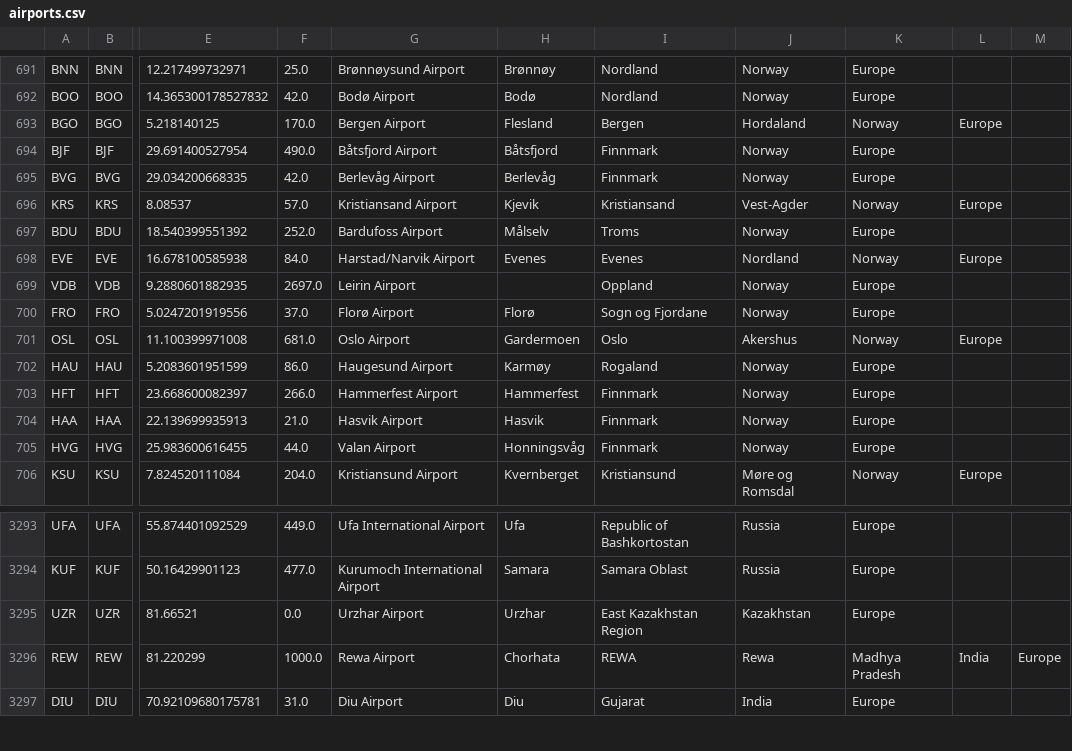
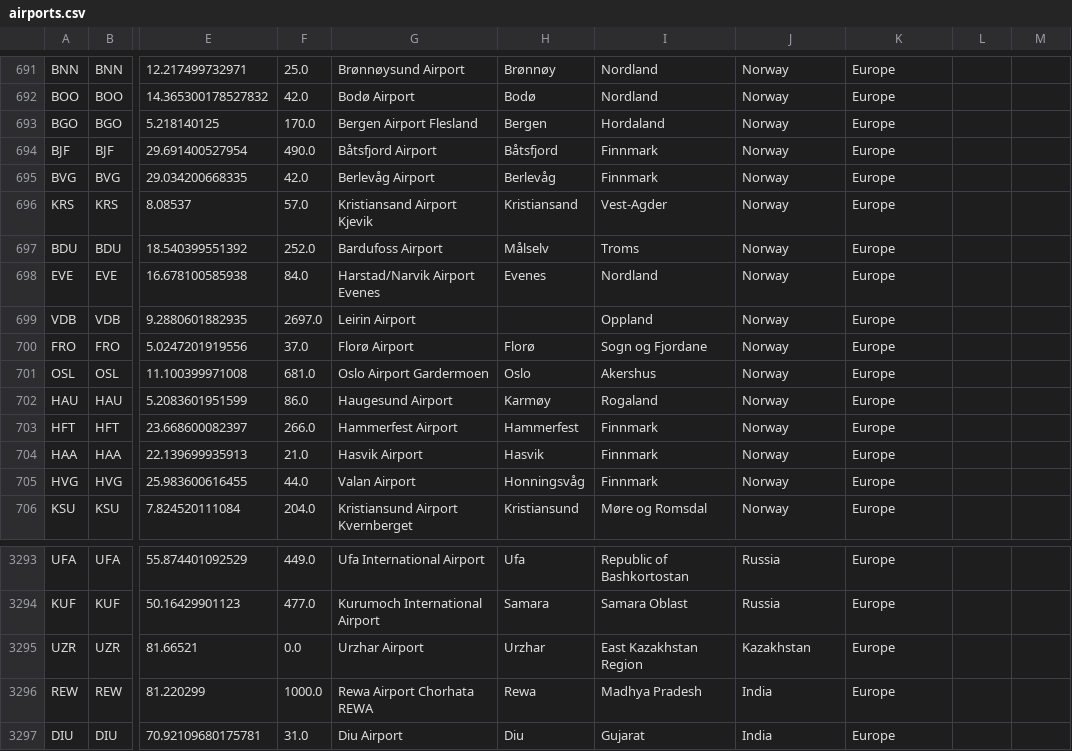
Before and after one commit to jc640/flightmaps, a CSV file: data/airports.csv, drawn as a sheet; only a part is shown, gaps mark what is left out; the diff covers the shown part only; the diff names each change by its address in the sheet, - before the commit and + after, or states it on an @@ line.

Commit message:
Add files via upload

```diff
--- a/data/airports.csv
+++ b/data/airports.csv
-G693: Bergen Airport
+G693: Bergen Airport Flesland
-H693: Flesland
+H693: Bergen
-I693: Bergen
+I693: Hordaland
-J693: Hordaland
+J693: Norway
-K693: Norway
+K693: Europe
-L693: Europe
+L693: (empty)
-G696: Kristiansand Airport
+G696: Kristiansand Airport Kjevik
-H696: Kjevik
+H696: Kristiansand
-I696: Kristiansand
+I696: Vest-Agder
-J696: Vest-Agder
+J696: Norway
-K696: Norway
+K696: Europe
-L696: Europe
+L696: (empty)
-G698: Harstad/Narvik Airport
+G698: Harstad/Narvik Airport Evenes
-I698: Evenes
+I698: Nordland
-J698: Nordland
+J698: Norway
-K698: Norway
+K698: Europe
-L698: Europe
+L698: (empty)
-G701: Oslo Airport
+G701: Oslo Airport Gardermoen
-H701: Gardermoen
+H701: Oslo
-I701: Oslo
+I701: Akershus
-J701: Akershus
+J701: Norway
-K701: Norway
+K701: Europe
-L701: Europe
+L701: (empty)
-G706: Kristiansund Airport
+G706: Kristiansund Airport Kvernberget
-H706: Kvernberget
+H706: Kristiansund
-I706: Kristiansund
+I706: Møre og Romsdal
-J706: Møre og Romsdal
+J706: Norway
-K706: Norway
+K706: Europe
-L706: Europe
+L706: (empty)
-G3296: Rewa Airport
+G3296: Rewa Airport Chorhata REWA
-H3296: Chorhata
+H3296: Rewa
-I3296: REWA
+I3296: Madhya Pradesh
-J3296: Rewa
+J3296: India
-K3296: Madhya Pradesh
+K3296: Europe
-L3296: India
+L3296: (empty)
-M3296: Europe
+M3296: (empty)
```
Also changed, not shown: 127 edited cells elsewhere in this file.
